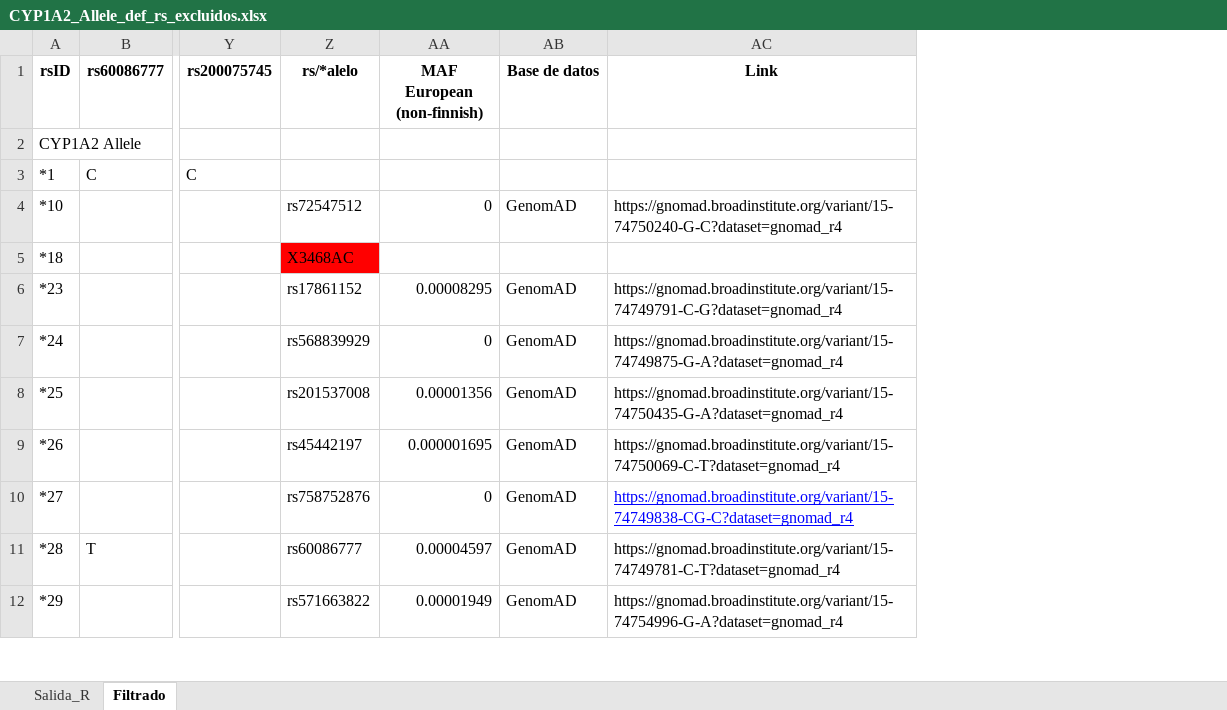
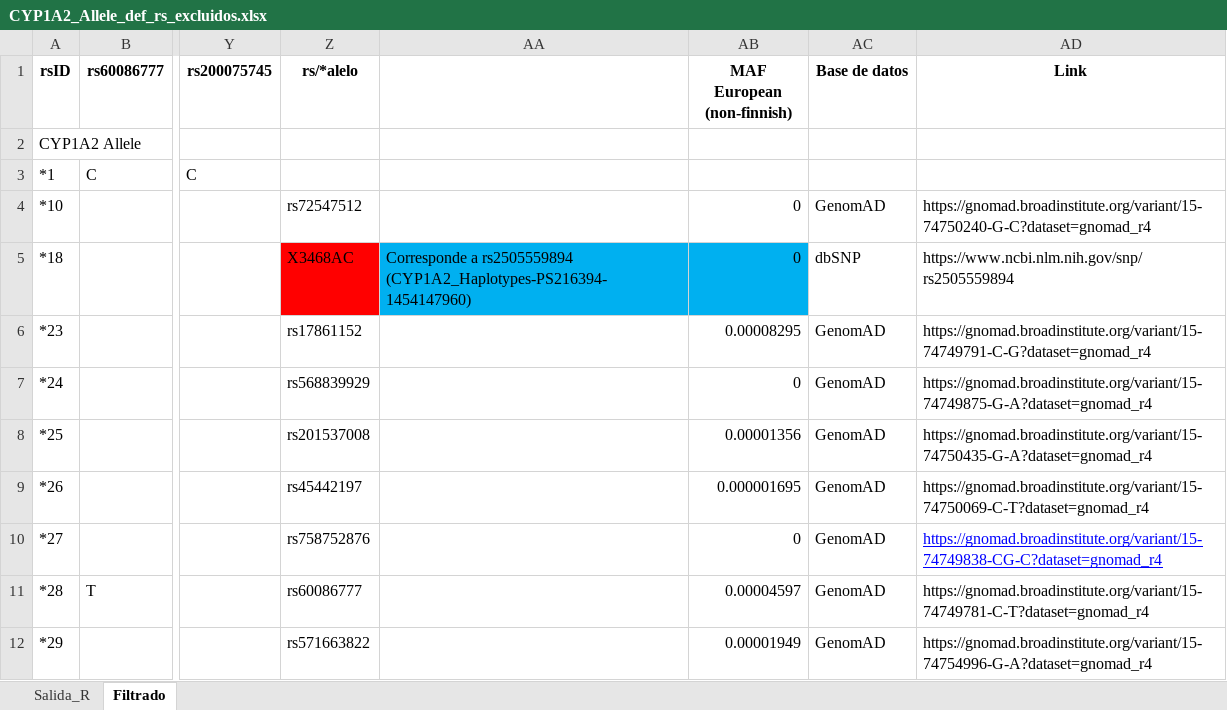
Before and after one commit to dianabar23/TFM_GenoStaR, an Excel workbook: CYP1A2/CYP1A2_Allele_def_rs_excluidos.xlsx, sheet Filtrado, drawn as a sheet; only a part is shown, gaps mark what is left out; values as stored, in another font and other column widths than the file's, no borders; addresses are those after the commit; the diff names each change by its address in the sheet, - before the commit and + after, or states it on an @@ line.

```diff
--- a/CYP1A2/CYP1A2_Allele_def_rs_excluidos.xlsx (sheet Filtrado)
+++ b/CYP1A2/CYP1A2_Allele_def_rs_excluidos.xlsx (sheet Filtrado)
+column AA, row 5: Corresponde a rs2505559894 (CYP1A2_Haplotypes-PS216394-1454147960)
-AB5 (MAF European (non-finnish)): (empty)
+AB5 (MAF European (non-finnish)): 0
-AB5 fill: none
+AB5 fill: #00B0F0
-AC5 (Base de datos): (empty)
+AC5 (Base de datos): dbSNP
-AD5 (Link): (empty)
+AD5 (Link): https://www.ncbi.nlm.nih.gov/snp/rs2505559894
```
Also changed, not shown: formulas that keep their value, CNVs/CNV_gene_overlap_database_nuevo.xlsx, CYP2B6/CYP2B6_Allele_def_rs_excluidos.xlsx, 17 other files.
